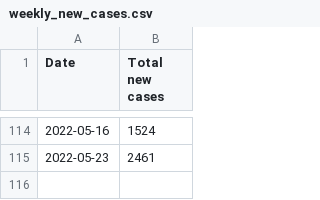
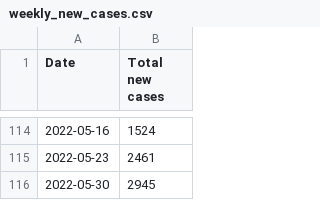
Before and after one commit to ryan-serpico/covidTracker, a CSV file: data/weekly_new_cases.csv, drawn as a sheet; only a part is shown, gaps mark what is left out.

Commit message:
Latest data: Tue May 31 21:40:23 UTC 2022

```diff
--- a/data/weekly_new_cases.csv
+++ b/data/weekly_new_cases.csv
@@ -115 +115,2 @@ Date,Total new cases
 2022-05-23,2461
+2022-05-30,2945
```
Also changed, not shown: data/weekly_positivity_line.csv.
